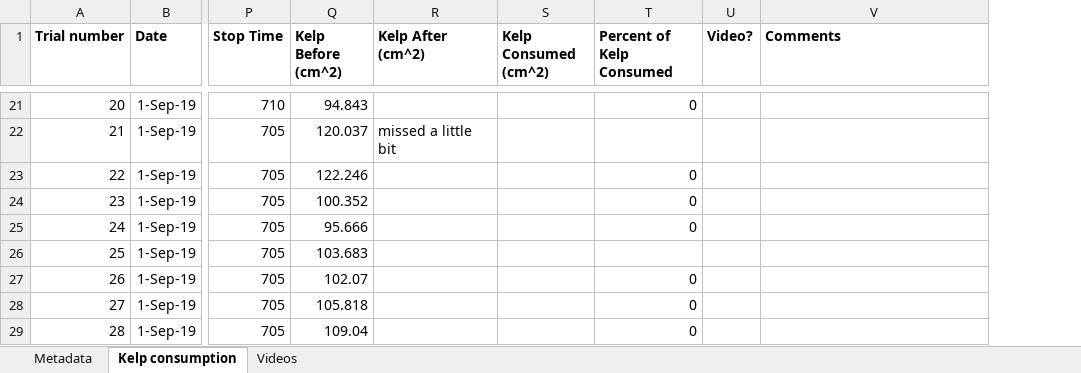
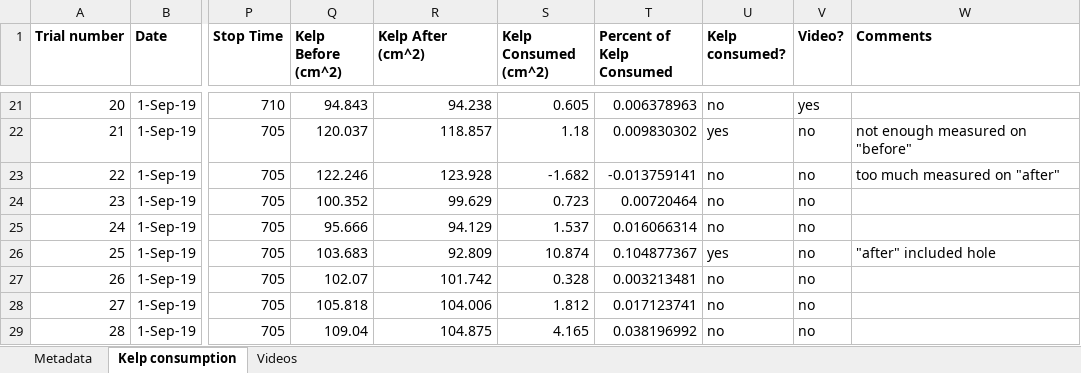
Before and after one commit to ameliaritger/Ritger-2019-Corynactis-urchin-deterrence, an Excel workbook: data/raw.xlsx, sheet Kelp consumption, drawn as a sheet; only a part is shown, gaps mark what is left out; values as stored, in another font and other column widths than the file's, no borders; addresses are those after the commit; the diff covers the shown part only; the diff names each change by its address in the sheet, - before the commit and + after, or states it on an @@ line.

Commit message:
some kelp image analysis

```diff
--- a/data/raw.xlsx (sheet Kelp consumption)
+++ b/data/raw.xlsx (sheet Kelp consumption)
+column U (Kelp consumed?), rows 21-29: no | yes | no | no | no | yes | no | no | no
-R21 (Kelp After (cm^2)): (empty)
+R21 (Kelp After (cm^2)): 94.238
-S21 (Kelp Consumed (cm^2)): (empty)
+S21 (Kelp Consumed (cm^2)): 0.605
-T21 (Percent of Kelp Consumed): 0
+T21 (Percent of Kelp Consumed): 0.006378963
-V21 (Video?): (empty)
+V21 (Video?): yes
-R22 (Kelp After (cm^2)): missed a little bit
+R22 (Kelp After (cm^2)): 118.857
-S22 (Kelp Consumed (cm^2)): (empty)
+S22 (Kelp Consumed (cm^2)): 1.18
-T22 (Percent of Kelp Consumed): (empty)
+T22 (Percent of Kelp Consumed): 0.009830302
-V22:V29 (Video?): (empty)
+V22:V29 (Video?): no
-W22 (Comments): (empty)
+W22 (Comments): not enough measured on "before"
-R23 (Kelp After (cm^2)): (empty)
+R23 (Kelp After (cm^2)): 123.928
-S23 (Kelp Consumed (cm^2)): (empty)
+S23 (Kelp Consumed (cm^2)): -1.682
-T23 (Percent of Kelp Consumed): 0
+T23 (Percent of Kelp Consumed): -0.013759141
-W23 (Comments): (empty)
+W23 (Comments): too much measured on "after"
-R24 (Kelp After (cm^2)): (empty)
+R24 (Kelp After (cm^2)): 99.629
-S24 (Kelp Consumed (cm^2)): (empty)
+S24 (Kelp Consumed (cm^2)): 0.723
-T24 (Percent of Kelp Consumed): 0
+T24 (Percent of Kelp Consumed): 0.00720464
-R25 (Kelp After (cm^2)): (empty)
+R25 (Kelp After (cm^2)): 94.129
-S25 (Kelp Consumed (cm^2)): (empty)
+S25 (Kelp Consumed (cm^2)): 1.537
-T25 (Percent of Kelp Consumed): 0
+T25 (Percent of Kelp Consumed): 0.016066314
-R26 (Kelp After (cm^2)): (empty)
+R26 (Kelp After (cm^2)): 92.809
-S26 (Kelp Consumed (cm^2)): (empty)
+S26 (Kelp Consumed (cm^2)): 10.874
-T26 (Percent of Kelp Consumed): (empty)
+T26 (Percent of Kelp Consumed): 0.104877367
-W26 (Comments): (empty)
+W26 (Comments): "after" included hole
-R27 (Kelp After (cm^2)): (empty)
+R27 (Kelp After (cm^2)): 101.742
-S27 (Kelp Consumed (cm^2)): (empty)
+S27 (Kelp Consumed (cm^2)): 0.328
-T27 (Percent of Kelp Consumed): 0
+T27 (Percent of Kelp Consumed): 0.003213481
-R28 (Kelp After (cm^2)): (empty)
+R28 (Kelp After (cm^2)): 104.006
-S28 (Kelp Consumed (cm^2)): (empty)
+S28 (Kelp Consumed (cm^2)): 1.812
-T28 (Percent of Kelp Consumed): 0
+T28 (Percent of Kelp Consumed): 0.017123741
-R29 (Kelp After (cm^2)): (empty)
+R29 (Kelp After (cm^2)): 104.875
-S29 (Kelp Consumed (cm^2)): (empty)
+S29 (Kelp Consumed (cm^2)): 4.165
-T29 (Percent of Kelp Consumed): 0
+T29 (Percent of Kelp Consumed): 0.038196992
```
Also changed, not shown: 241 edited cells and cell formats elsewhere in this sheet, sheet Videos, 4 other files.
